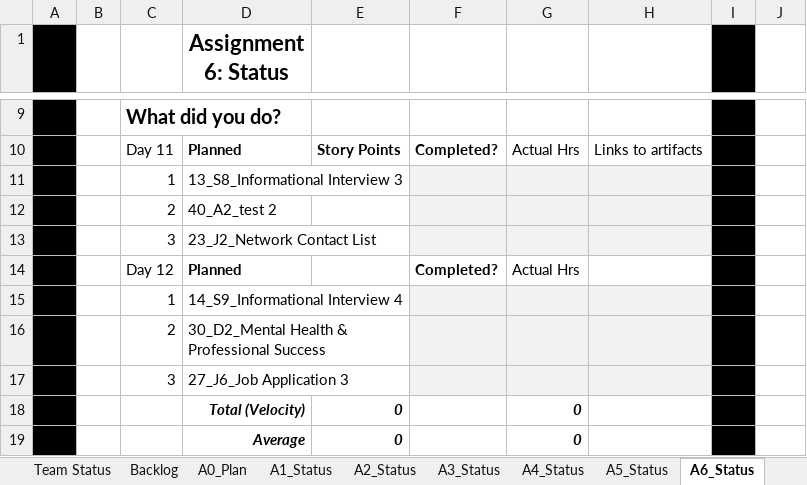
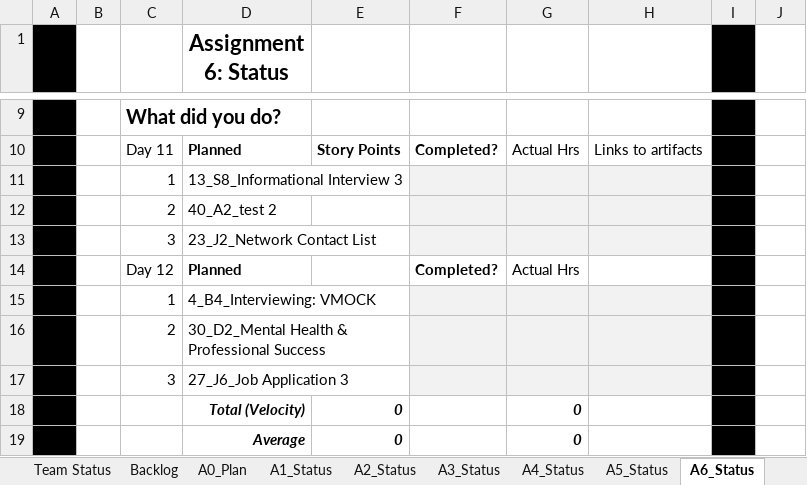
Before and after one commit to AlejoAlegreBustos/Machine-learning-projects, an Excel workbook: CSE 300/StudentTrackingAssignments.xlsx, sheet A6_Status, drawn as a sheet; only a part is shown, gaps mark what is left out; values as stored, in another font and other column widths than the file's, no borders; the diff names each change by its address in the sheet, - before the commit and + after, or states it on an @@ line.

```diff
--- a/CSE 300/StudentTrackingAssignments.xlsx (sheet A6_Status)
+++ b/CSE 300/StudentTrackingAssignments.xlsx (sheet A6_Status)
-D15 (Assignment 6: Status): 14_S9_Informational Interview 4
+D15 (Assignment 6: Status): 4_B4_Interviewing: VMOCK
```
Also changed, not shown: sheet A2_Status, sheet A3_Status, sheet A1_Status, sheet Status, sheet A0_Plan, sheet A5_Status, 2 more sheets, hidden cells, 9 other files.
